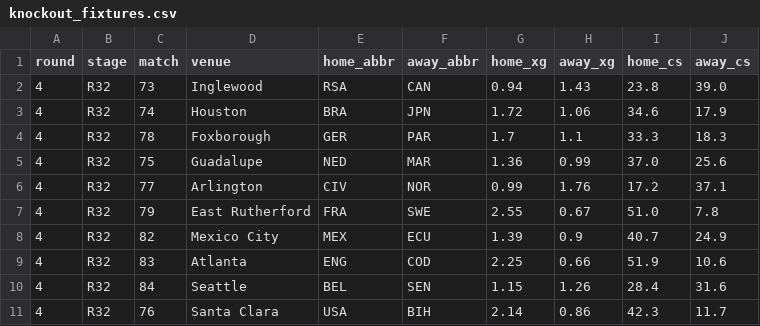
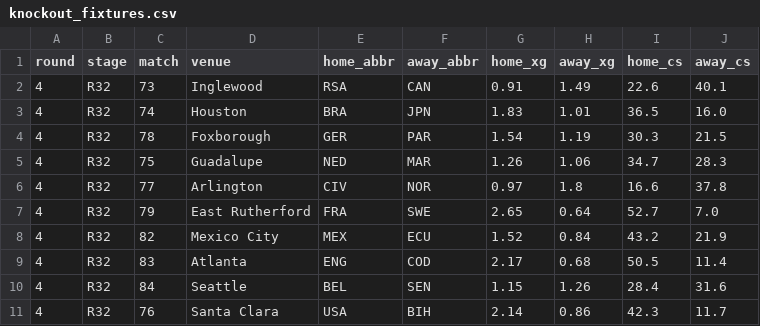
Before and after one commit to skyefung02/world-cup-fantasy-2026, a CSV file: data/knockout_fixtures.csv, drawn as a sheet; only a part is shown; the diff covers the shown part only.

```diff
--- a/data/knockout_fixtures.csv
+++ b/data/knockout_fixtures.csv
@@ -1,10 +1,10 @@
 round,stage,match,venue,home_abbr,away_abbr,home_xg,away_xg,home_cs,away_cs
-4,R32,73,Inglewood,RSA,CAN,0.94,1.43,23.8,39.0
-4,R32,74,Houston,BRA,JPN,1.72,1.06,34.6,17.9
-4,R32,78,Foxborough,GER,PAR,1.7,1.1,33.3,18.3
-4,R32,75,Guadalupe,NED,MAR,1.36,0.99,37.0,25.6
-4,R32,77,Arlington,CIV,NOR,0.99,1.76,17.2,37.1
-4,R32,79,East Rutherford,FRA,SWE,2.55,0.67,51.0,7.8
-4,R32,82,Mexico City,MEX,ECU,1.39,0.9,40.7,24.9
-4,R32,83,Atlanta,ENG,COD,2.25,0.66,51.9,10.6
+4,R32,73,Inglewood,RSA,CAN,0.91,1.49,22.6,40.1
+4,R32,74,Houston,BRA,JPN,1.83,1.01,36.5,16.0
+4,R32,78,Foxborough,GER,PAR,1.54,1.19,30.3,21.5
+4,R32,75,Guadalupe,NED,MAR,1.26,1.06,34.7,28.3
+4,R32,77,Arlington,CIV,NOR,0.97,1.8,16.6,37.8
+4,R32,79,East Rutherford,FRA,SWE,2.65,0.64,52.7,7.0
+4,R32,82,Mexico City,MEX,ECU,1.52,0.84,43.2,21.9
+4,R32,83,Atlanta,ENG,COD,2.17,0.68,50.5,11.4
 4,R32,84,Seattle,BEL,SEN,1.15,1.26,28.4,31.6
```
Also changed, not shown: 2 added rows and 35 edited cells elsewhere in this file, data/knockout_team_probs.csv, data/knockout_team_rounds.csv, 3 other files.
